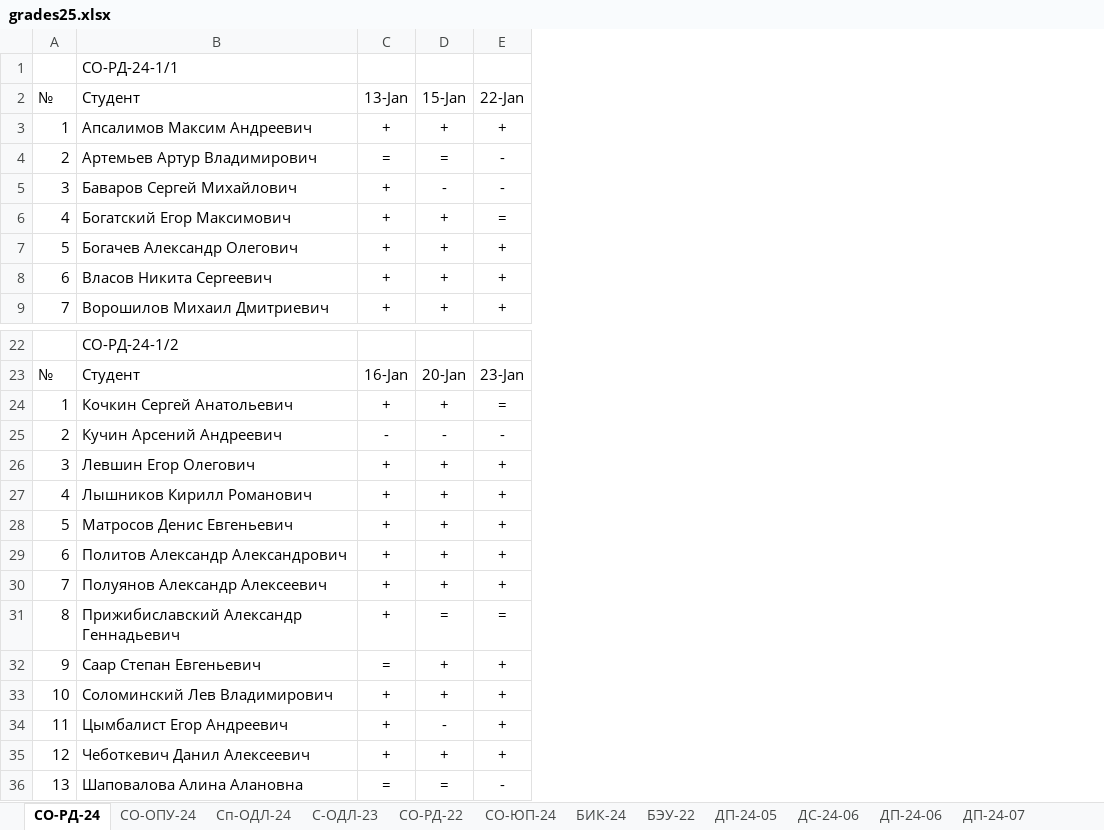
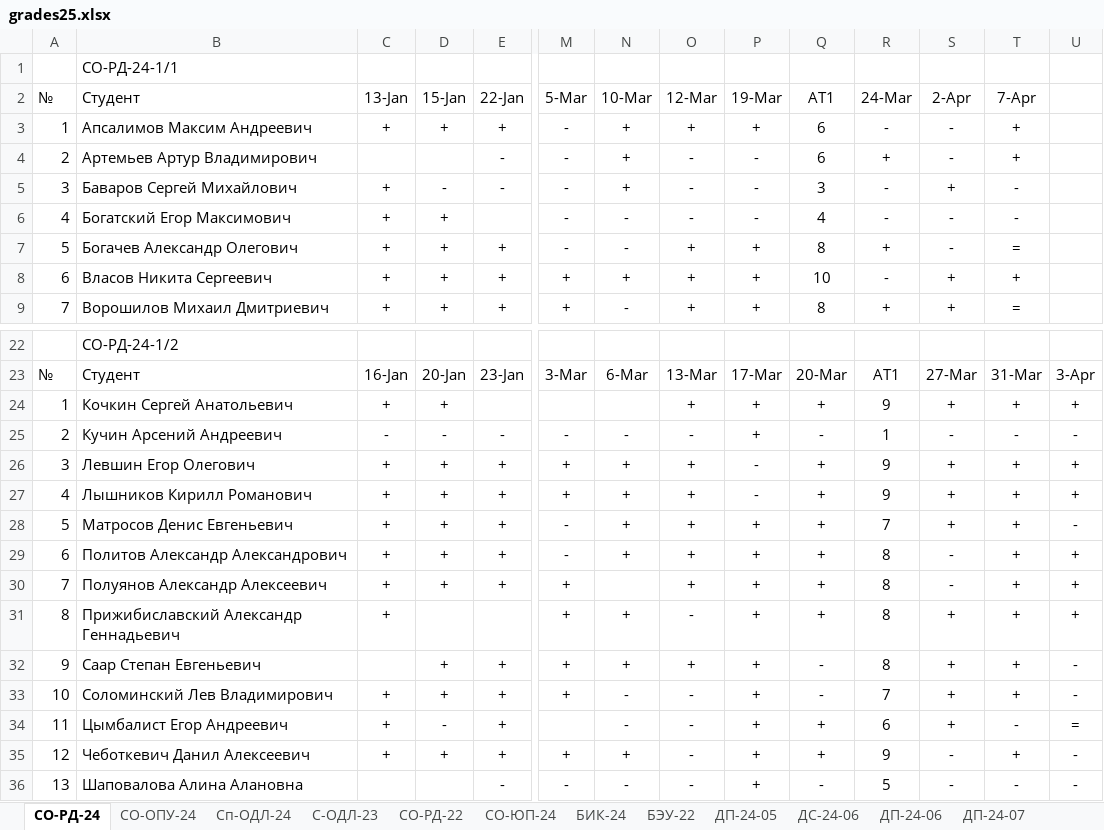
Before and after one commit to TheBandik/vvsu, an Excel workbook: grades25.xlsx, sheet СО-РД-24, drawn as a sheet; only a part is shown, gaps mark what is left out; values as stored, in another font and other column widths than the file's, no borders; conditional formats not drawn; the diff covers the shown part only; the diff names each change by its address in the sheet, - before the commit and + after, or states it on an @@ line.

```diff
--- a/grades25.xlsx (sheet СО-РД-24)
+++ b/grades25.xlsx (sheet СО-РД-24)
+column M (5-Mar), rows 3-9: - | - | - | - | - | + | +; rows 23-36: 3-Mar |  | - | + | + | - | - | + | + | + | + |  | + | -
+column N (10-Mar), rows 3-9: + | + | + | - | - | + | -; rows 23-36: 6-Mar |  | - | + | + | + | + |  | + | + | - | - | + | -
+column O (12-Mar), rows 3-9: + | - | - | - | + | + | +; rows 23-36: 13-Mar | + | - | + | + | + | + | + | - | + | - | - | - | -
+column P (19-Mar), rows 3-9: + | - | - | - | + | + | +; rows 23-36: 17-Mar | + | + | - | - | + | + | + | + | + | + | + | + | +
+column Q (АТ1), rows 3-9: 6 | 6 | 3 | 4 | 8 | 10 | 8; rows 23-36: 20-Mar | + | - | + | + | + | + | + | + | - | - | + | + | -
+column R (24-Mar), rows 3-9: - | + | - | - | + | - | +; rows 23-36: АТ1 | 9 | 1 | 9 | 9 | 7 | 8 | 8 | 8 | 8 | 7 | 6 | 9 | 5
+column S (2-Apr), rows 3-9: - | - | + | - | - | + | +; rows 23-36: 27-Mar | + | - | + | + | + | - | - | + | + | + | + | - | -
+column T (7-Apr), rows 3-9: + | + | - | - | = | + | =; rows 23-36: 31-Mar | + | - | + | + | + | + | + | + | + | + | - | + | -
+column U, rows 23-36: 3-Apr | + | - | + | + | - | + | + | + | - | - | = | - | -
-C4 (13-Jan): =
+C4 (13-Jan): (empty)
-D4 (15-Jan): =
+D4 (15-Jan): (empty)
-E6 (22-Jan): =
+E6 (22-Jan): (empty)
-E24 (22-Jan): =
+E24 (22-Jan): (empty)
-D31 (15-Jan): =
+D31 (15-Jan): (empty)
-E31 (22-Jan): =
+E31 (22-Jan): (empty)
-C32 (13-Jan): =
+C32 (13-Jan): (empty)
-C36 (13-Jan): =
+C36 (13-Jan): (empty)
-D36 (15-Jan): =
+D36 (15-Jan): (empty)
```
Also changed, not shown: 7 edited cells elsewhere in this sheet, sheet ДП-24-05, sheet С-ОДЛ-23, sheet СО-ОПУ-24, sheet БИК-24, sheet ДП-24-06, sheet ДП-24-07, 5 more sheets.
